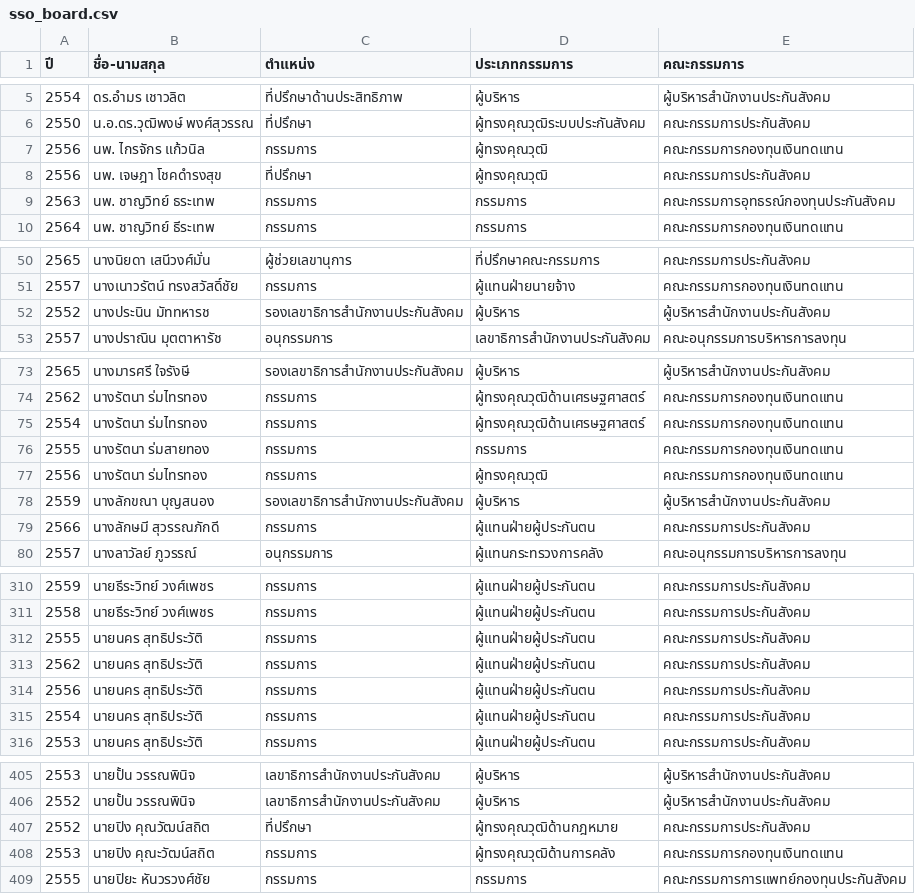
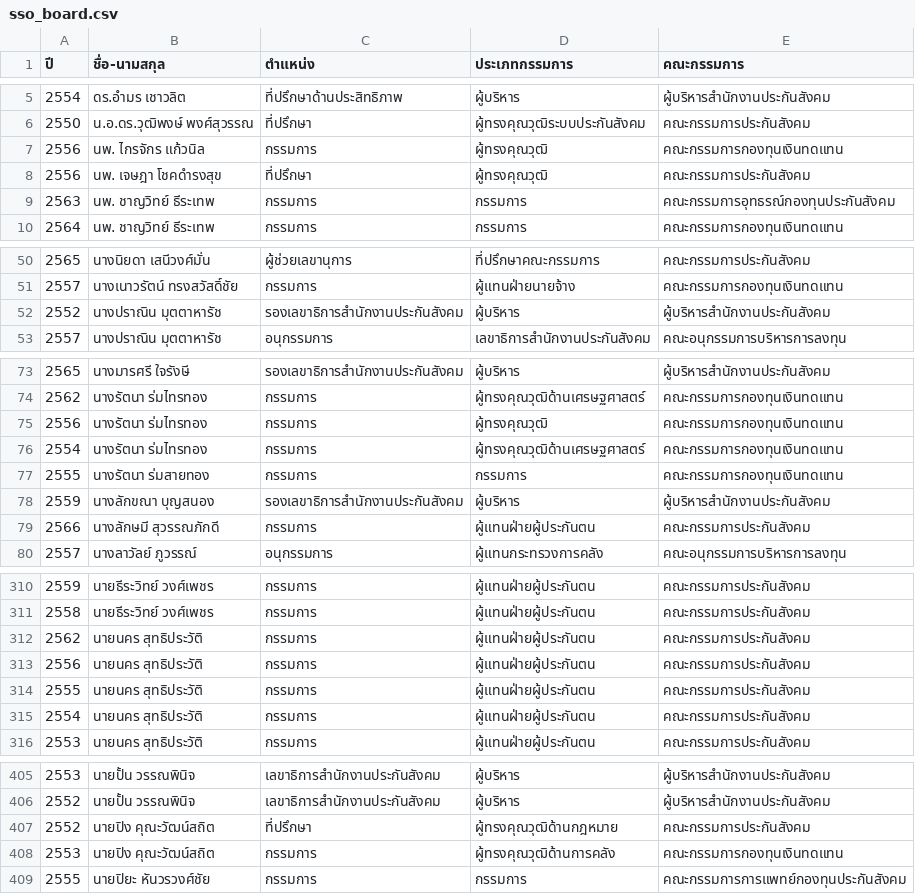
Before and after one commit to openthaithai/sso-board, a CSV file: public/sso_board.csv, drawn as a sheet; only a part is shown, gaps mark what is left out; the diff covers the shown part only.

```diff
--- a/public/sso_board.csv
+++ b/public/sso_board.csv
@@ -8,3 +8,3 @@
 2556,นพ. เจษฎา โชคดำรงสุข,ที่ปรึกษา,ผู้ทรงคุณวุฒิ,คณะกรรมการประกันสังคม
-2563,นพ. ชาญวิทย์ ธระเทพ,กรรมการ,กรรมการ,คณะกรรมการอุทธรณ์กองทุนประกันสังคม
+2563,นพ. ชาญวิทย์ ธีระเทพ,กรรมการ,กรรมการ,คณะกรรมการอุทธรณ์กองทุนประกันสังคม
 2564,นพ. ชาญวิทย์ ธีระเทพ,กรรมการ,กรรมการ,คณะกรรมการกองทุนเงินทดแทน
@@ -51,3 +51,3 @@
 2557,นางเนาวรัตน์ ทรงสวัสดิ์ชัย,กรรมการ,ผู้แทนฝ่ายนายจ้าง,คณะกรรมการกองทุนเงินทดแทน
-2552,นางประนิน มัททหารช,รองเลขาธิการสำนักงานประกันสังคม,ผู้บริหาร,ผู้บริหารสำนักงานประกันสังคม
+2552,นางปราณิน มุตตาหารัช,รองเลขาธิการสำนักงานประกันสังคม,ผู้บริหาร,ผู้บริหารสำนักงานประกันสังคม
 2557,นางปราณิน มุตตาหารัช,อนุกรรมการ,เลขาธิการสำนักงานประกันสังคม,คณะอนุกรรมการบริหารการลงทุน
@@ -74,5 +74,5 @@
 2562,นางรัตนา ร่มไทรทอง,กรรมการ,ผู้ทรงคุณวุฒิด้านเศรษฐศาสตร์,คณะกรรมการกองทุนเงินทดแทน
+2556,นางรัตนา ร่มไทรทอง,กรรมการ,ผู้ทรงคุณวุฒิ,คณะกรรมการกองทุนเงินทดแทน
 2554,นางรัตนา ร่มไทรทอง,กรรมการ,ผู้ทรงคุณวุฒิด้านเศรษฐศาสตร์,คณะกรรมการกองทุนเงินทดแทน
 2555,นางรัตนา ร่มสายทอง,กรรมการ,กรรมการ,คณะกรรมการกองทุนเงินทดแทน
-2556,นางรัตนา ร่มไทรทอง,กรรมการ,ผู้ทรงคุณวุฒิ,คณะกรรมการกองทุนเงินทดแทน
 2559,นางลักขณา บุญสนอง,รองเลขาธิการสำนักงานประกันสังคม,ผู้บริหาร,ผู้บริหารสำนักงานประกันสังคม
@@ -311,5 +311,5 @@
 2558,นายธีระวิทย์ วงศ์เพชร,กรรมการ,ผู้แทนฝ่ายผู้ประกันตน,คณะกรรมการประกันสังคม
-2555,นายนคร สุทธิประวัติ,กรรมการ,ผู้แทนฝ่ายผู้ประกันตน,คณะกรรมการประกันสังคม
 2562,นายนคร สุทธิประวัติ,กรรมการ,ผู้แทนฝ่ายผู้ประกันตน,คณะกรรมการประกันสังคม
 2556,นายนคร สุทธิประวัติ,กรรมการ,ผู้แทนฝ่ายผู้ประกันตน,คณะกรรมการประกันสังคม
+2555,นายนคร สุทธิประวัติ,กรรมการ,ผู้แทนฝ่ายผู้ประกันตน,คณะกรรมการประกันสังคม
 2554,นายนคร สุทธิประวัติ,กรรมการ,ผู้แทนฝ่ายผู้ประกันตน,คณะกรรมการประกันสังคม
@@ -406,3 +406,3 @@
 2552,นายปั้น วรรณพินิจ,เลขาธิการสำนักงานประกันสังคม,ผู้บริหาร,ผู้บริหารสำนักงานประกันสังคม
-2552,นายปิง คุณวัฒน์สถิต,ที่ปรึกษา,ผู้ทรงคุณวุฒิด้านกฎหมาย,คณะกรรมการประกันสังคม
+2552,นายปิง คุณะวัฒน์สถิต,ที่ปรึกษา,ผู้ทรงคุณวุฒิด้านกฎหมาย,คณะกรรมการประกันสังคม
 2553,นายปิง คุณะวัฒน์สถิต,กรรมการ,ผู้ทรงคุณวุฒิด้านการคลัง,คณะกรรมการกองทุนเงินทดแทน
```
Also changed, not shown: 7 added rows, 7 removed rows, 4 moved rows and 8 edited cells elsewhere in this file.
